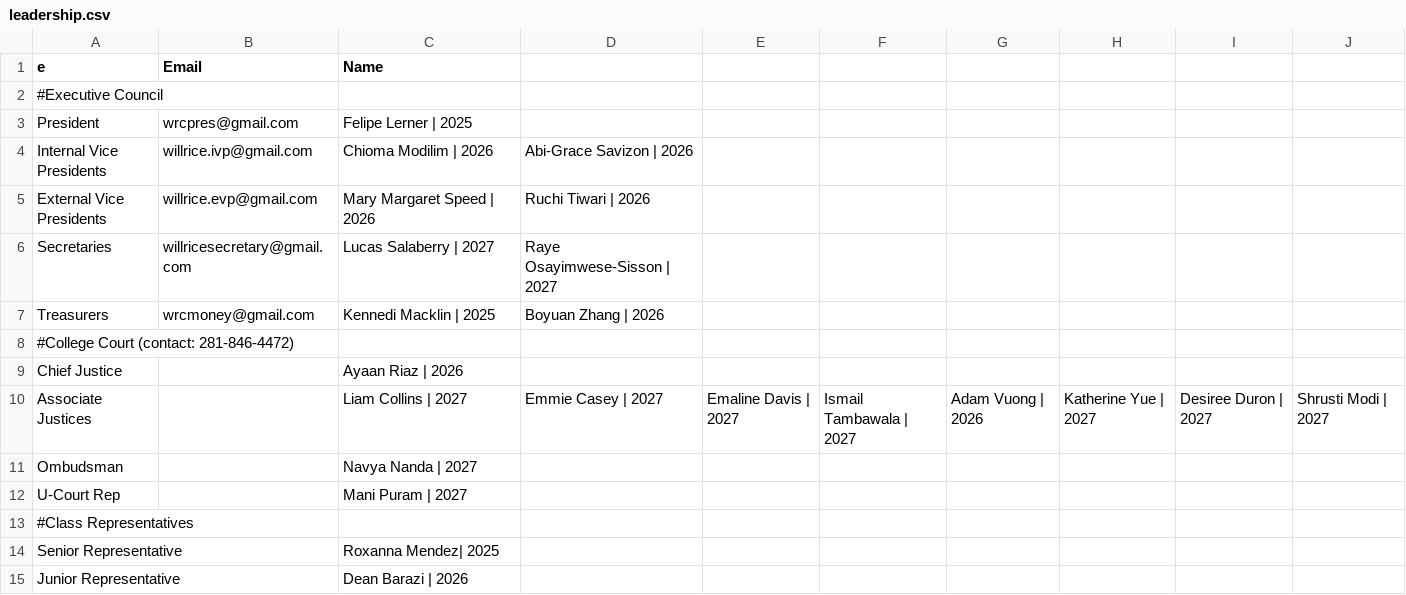
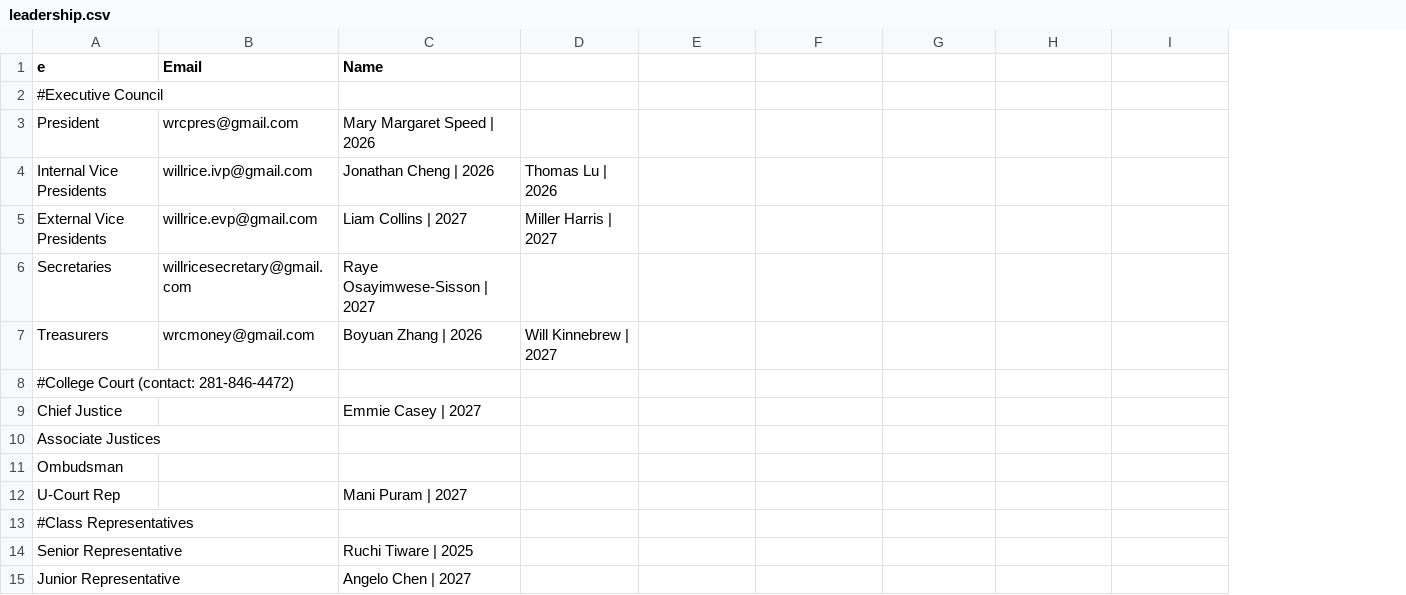
Before and after one commit to WRCWebmasters/WRC-Website, a CSV file: pages/config/leadership.csv, drawn as a sheet; only a part is shown; removed rows and columns are numbered as before the commit, all else as after; the diff covers the shown part only; the diff names each change by its address in the sheet, - before the commit and + after, or states it on an @@ line.

Commit message:
update student leadership 4/8/25

```diff
--- a/pages/config/leadership.csv
+++ b/pages/config/leadership.csv
-column D, rows 4-10: Abi-Grace Savizon | 2026 | Ruchi Tiwari | 2026 | Raye Osayimwese-Sisson | 2027 | Boyuan Zhang | 2026 |  |  | Emmie Casey | 2027
+column D, rows 4-7: Thomas Lu | 2026 | Miller Harris | 2027 |  | Will Kinnebrew | 2027
-column J, row 10: Shrusti Modi | 2027
-C3 (Name): Felipe Lerner | 2025
+C3 (Name): Mary Margaret Speed | 2026
-C4 (Name): Chioma Modilim | 2026
+C4 (Name): Jonathan Cheng | 2026
-C5 (Name): Mary Margaret Speed | 2026
+C5 (Name): Liam Collins | 2027
-C6 (Name): Lucas Salaberry | 2027
+C6 (Name): Raye Osayimwese-Sisson | 2027
-C7 (Name): Kennedi Macklin | 2025
+C7 (Name): Boyuan Zhang | 2026
-C9 (Name): Ayaan Riaz | 2026
+C9 (Name): Emmie Casey | 2027
-C10 (Name): Liam Collins | 2027
+C10 (Name): (empty)
-E10: Emaline Davis | 2027
+E10: (empty)
-F10: Ismail Tambawala | 2027
+F10: (empty)
-G10: Adam Vuong | 2026
+G10: (empty)
-H10: Katherine Yue | 2027
+H10: (empty)
-I10: Desiree Duron | 2027
+I10: (empty)
-C11 (Name): Navya Nanda | 2027
+C11 (Name): (empty)
-C14 (Name): Roxanna Mendez| 2025
+C14 (Name): Ruchi Tiware | 2025
-C15 (Name): Dean Barazi | 2026
+C15 (Name): Angelo Chen | 2027
```
Also changed, not shown: 28 edited cells elsewhere in this file, 1 other file.
